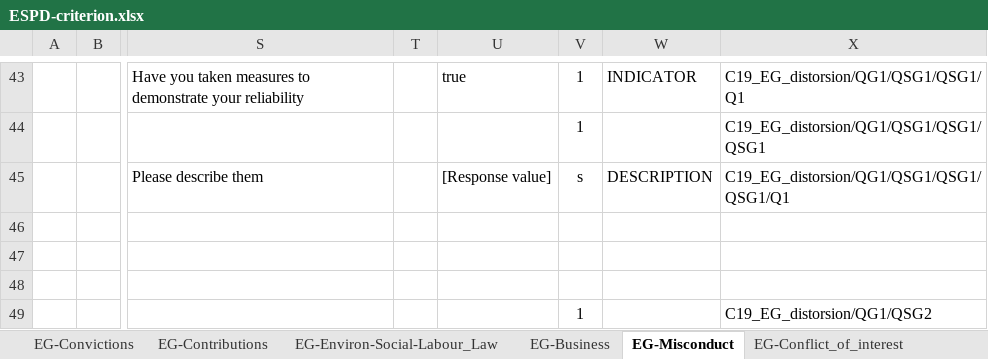
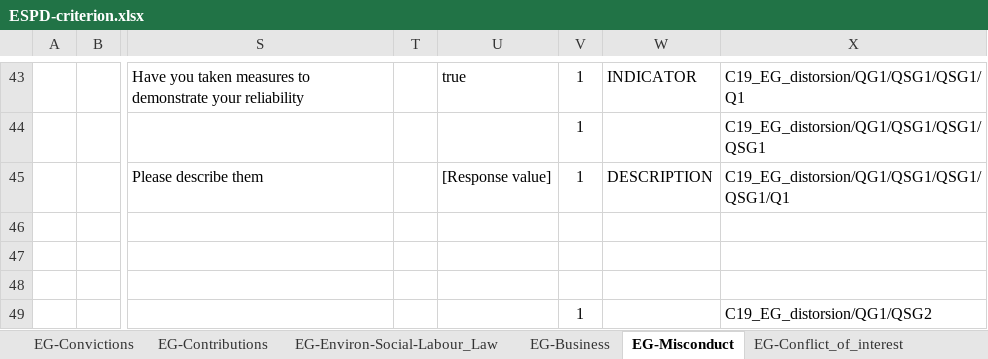
Before and after one commit to OP-TED/ESPD-EDM, an Excel workbook: criterion/ESPD-criterion.xlsx, sheet EG-Misconduct, drawn as a sheet; only a part is shown, gaps mark what is left out; values as stored, in another font and other column widths than the file's, no borders; the diff names each change by its address in the sheet, - before the commit and + after, or states it on an @@ line.

```diff
--- a/criterion/ESPD-criterion.xlsx (sheet EG-Misconduct)
+++ b/criterion/ESPD-criterion.xlsx (sheet EG-Misconduct)
-V45: s
+V45: 1
```
Also changed, not shown: sheet EG-Purely_national, 1 other file.
